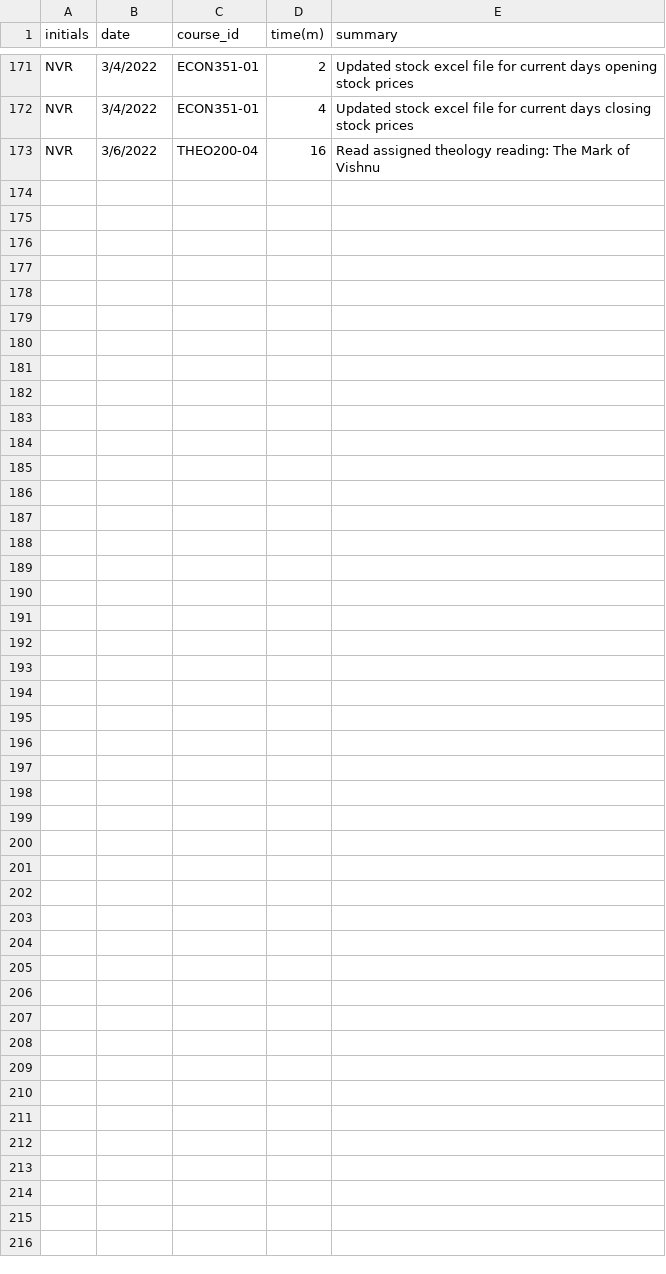
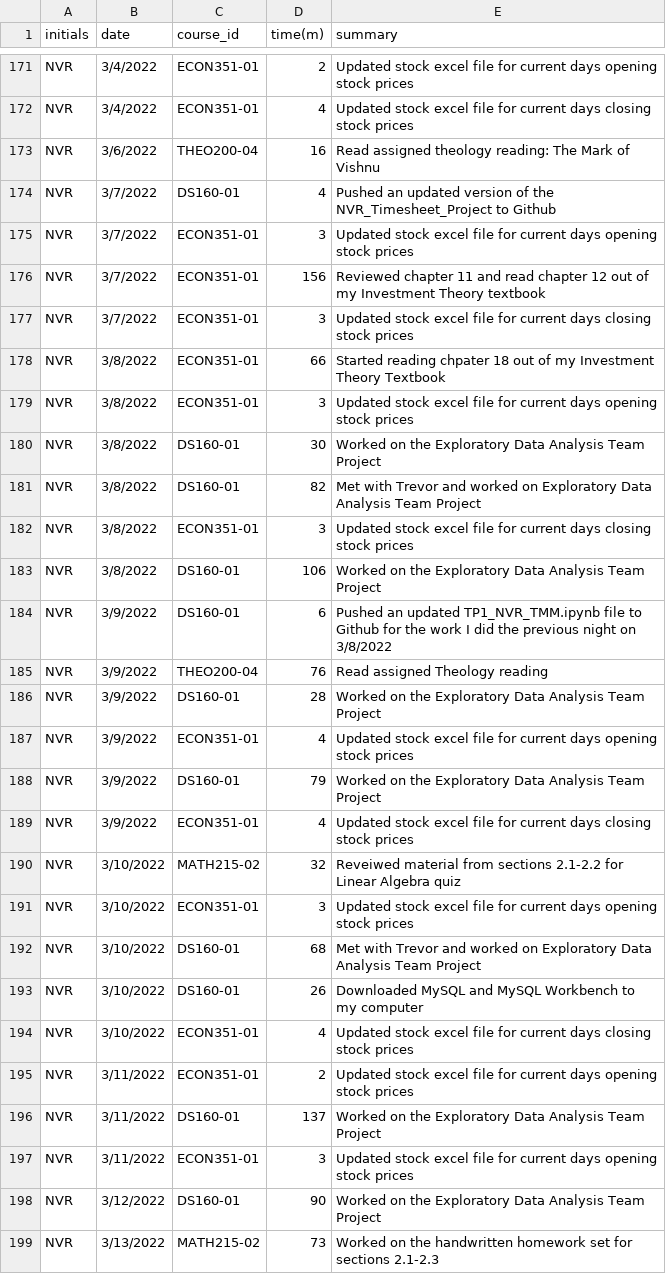
Before and after one commit to nromano2/NVR_Timesheet_Project, a CSV file: NVR_Timesheet_Project.csv, drawn as a sheet; only a part is shown, gaps mark what is left out; the diff names each change by its address in the sheet, - before the commit and + after, or states it on an @@ line.

Commit message:
updated file for 3/7 to 3/13

```diff
--- a/NVR_Timesheet_Project.csv
+++ b/NVR_Timesheet_Project.csv
+row 174: NVR | 3/7/2022 | DS160-01 | 4 | Pushed an updated version of the NVR_Timesheet_Project to Github
+row 175: NVR | 3/7/2022 | ECON351-01 | 3 | Updated stock excel file for current days opening stock prices
+row 176: NVR | 3/7/2022 | ECON351-01 | 156 | Reviewed chapter 11 and read chapter 12 out of my Investment Theory textbook
+row 177: NVR | 3/7/2022 | ECON351-01 | 3 | Updated stock excel file for current days closing stock prices
+row 178: NVR | 3/8/2022 | ECON351-01 | 66 | Started reading chpater 18 out of my Investment Theory Textbook
+row 179: NVR | 3/8/2022 | ECON351-01 | 3 | Updated stock excel file for current days opening stock prices
+row 180: NVR | 3/8/2022 | DS160-01 | 30 | Worked on the Exploratory Data Analysis Team Project
+row 181: NVR | 3/8/2022 | DS160-01 | 82 | Met with Trevor and worked on Exploratory Data Analysis Team Project
+row 182: NVR | 3/8/2022 | ECON351-01 | 3 | Updated stock excel file for current days closing stock prices
+row 183: NVR | 3/8/2022 | DS160-01 | 106 | Worked on the Exploratory Data Analysis Team Project
+row 184: NVR | 3/9/2022 | DS160-01 | 6 | Pushed an updated TP1_NVR_TMM.ipynb file to Github for the work I did the previous night on 3/8/2022
+row 185: NVR | 3/9/2022 | THEO200-04 | 76 | Read assigned Theology reading
+row 186: NVR | 3/9/2022 | DS160-01 | 28 | Worked on the Exploratory Data Analysis Team Project
+row 187: NVR | 3/9/2022 | ECON351-01 | 4 | Updated stock excel file for current days opening stock prices
+row 188: NVR | 3/9/2022 | DS160-01 | 79 | Worked on the Exploratory Data Analysis Team Project
+row 189: NVR | 3/9/2022 | ECON351-01 | 4 | Updated stock excel file for current days closing stock prices
+row 190: NVR | 3/10/2022 | MATH215-02 | 32 | Reveiwed material from sections 2.1-2.2 for Linear Algebra quiz
+row 191: NVR | 3/10/2022 | ECON351-01 | 3 | Updated stock excel file for current days opening stock prices
+row 192: NVR | 3/10/2022 | DS160-01 | 68 | Met with Trevor and worked on Exploratory Data Analysis Team Project
+row 193: NVR | 3/10/2022 | DS160-01 | 26 | Downloaded MySQL and MySQL Workbench to my computer
+row 194: NVR | 3/10/2022 | ECON351-01 | 4 | Updated stock excel file for current days closing stock prices
+row 195: NVR | 3/11/2022 | ECON351-01 | 2 | Updated stock excel file for current days opening stock prices
+row 196: NVR | 3/11/2022 | DS160-01 | 137 | Worked on the Exploratory Data Analysis Team Project
+row 197: NVR | 3/11/2022 | ECON351-01 | 3 | Updated stock excel file for current days opening stock prices
+row 198: NVR | 3/12/2022 | DS160-01 | 90 | Worked on the Exploratory Data Analysis Team Project
+row 199: NVR | 3/13/2022 | MATH215-02 | 73 | Worked on the handwritten homework set for sections 2.1-2.3
```
